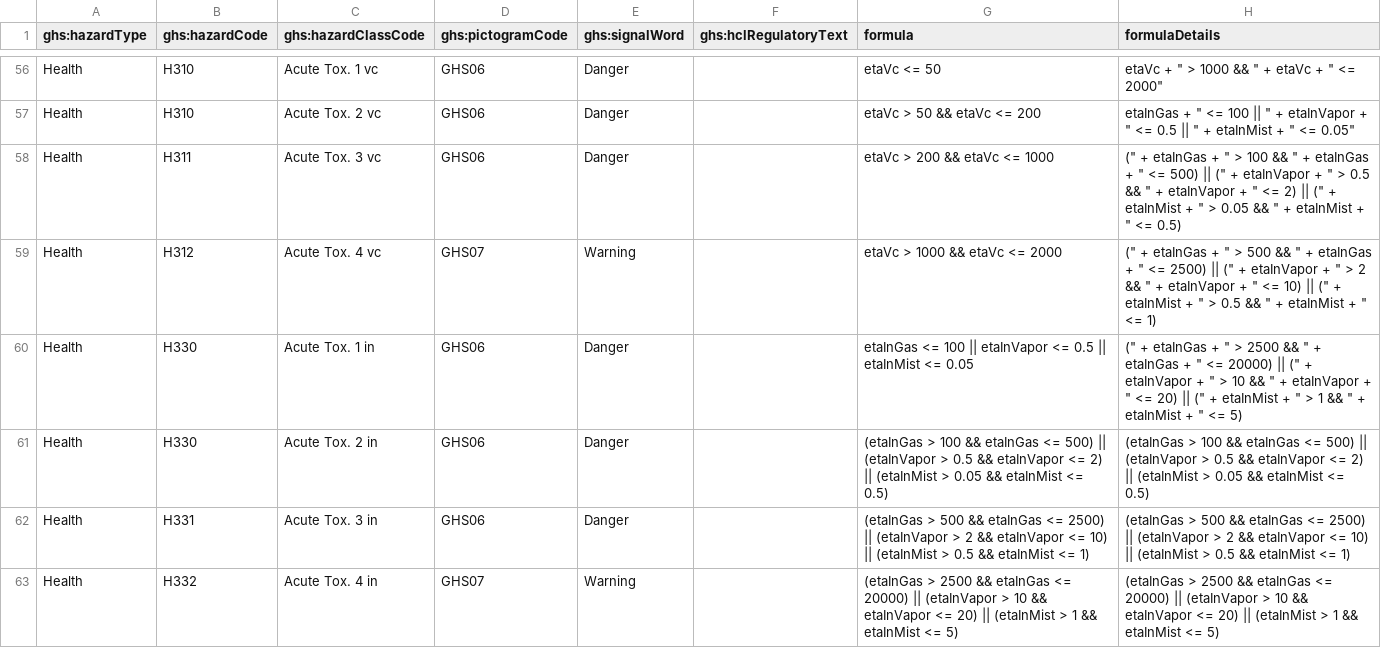
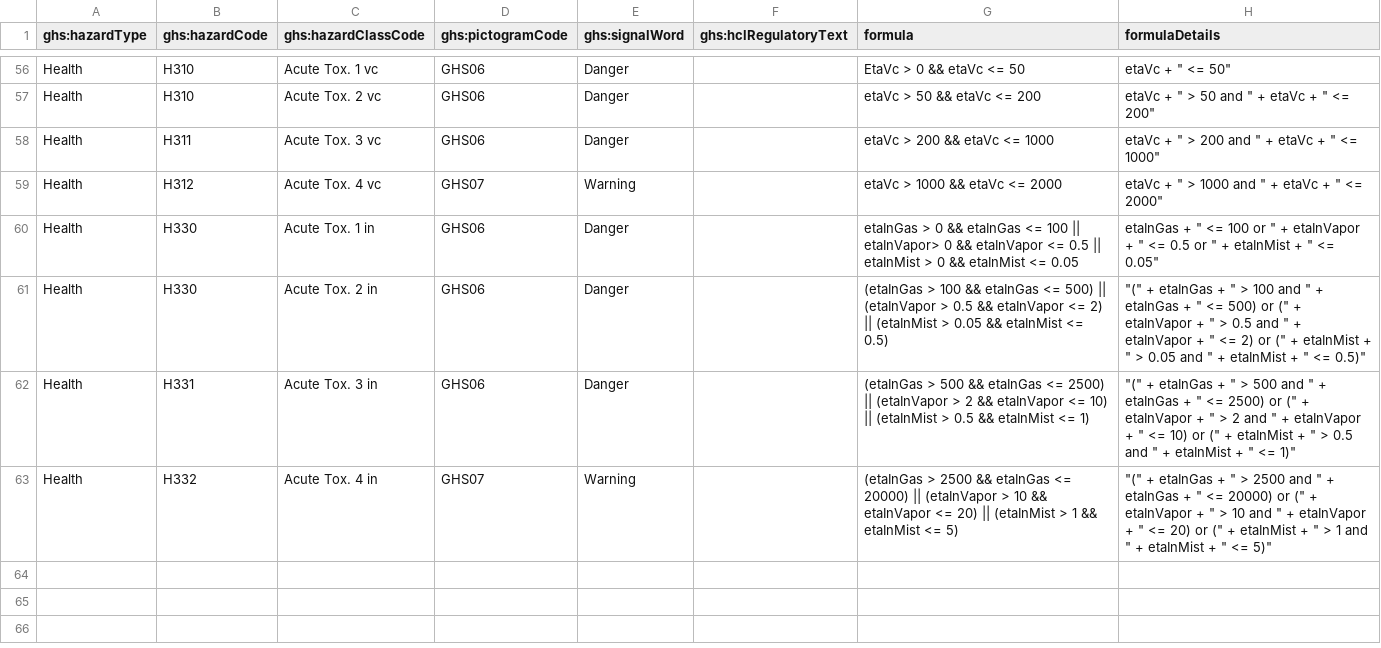
Before and after one commit to becpg/becpg-community, a CSV file: becpg-plm/becpg-plm-core/src/main/resources/beCPG/databases/clp/hazard_classification_rules_2024.csv, drawn as a sheet; only a part is shown, gaps mark what is left out; the diff covers the shown part only; the diff names each change by its address in the sheet, - before the commit and + after, or states it on an @@ line.

```diff
--- a/becpg-plm/becpg-plm-core/src/main/resources/beCPG/databases/clp/hazard_classification_rules_2024.csv
+++ b/becpg-plm/becpg-plm-core/src/main/resources/beCPG/databases/clp/hazard_classification_rules_2024.csv
-G56 (formula): etaVc <= 50
+G56 (formula): EtaVc > 0 && etaVc <= 50
-H56 (formulaDetails): etaVc + " > 1000 && " + etaVc + " <= 2000"
+H56 (formulaDetails): etaVc + " <= 50"
-H57 (formulaDetails): etaInGas + " <= 100 || " + etaInVapor + " <= 0.5 || " + etaInMist + " <= 0.05"
+H57 (formulaDetails): etaVc + " > 50 and " + etaVc + " <= 200"
-H58 (formulaDetails): (" + etaInGas + " > 100 && " + etaInGas + " <= 500) || (" + etaInVapor + " > 0.5 && " + etaInVapor + " <= 2) || (" + etaInMist + " > 0.05 && " + etaInMist + " <= 0.5)
+H58 (formulaDetails): etaVc + " > 200 and " + etaVc + " <= 1000"
-H59 (formulaDetails): (" + etaInGas + " > 500 && " + etaInGas + " <= 2500) || (" + etaInVapor + " > 2 && " + etaInVapor + " <= 10) || (" + etaInMist + " > 0.5 && " + etaInMist + " <= 1)
+H59 (formulaDetails): etaVc + " > 1000 and " + etaVc + " <= 2000"
-G60 (formula): etaInGas <= 100 || etaInVapor <= 0.5 || etaInMist <=…
+G60 (formula): etaInGas > 0 && etaInGas <= 100 || etaInVapor> 0 && etaInVapor <= 0.5 || etaInMist > 0 && etaInMist <=…
-H60 (formulaDetails): (" + etaInGas + " > 2500 && " + etaInGas + " <= 20000) || (" + etaInVapor + " > 10 && " + etaInVapor + " <= 20) || (" + etaInMist + " > 1 && " + etaInMist + " <= 5)
+H60 (formulaDetails): etaInGas + " <= 100 or " + etaInVapor + " <= 0.5 or " + etaInMist + " <= 0.05"
-H61 (formulaDetails): (etaInGas > 100 && etaInGas <= 500) || (etaInVapor > 0.5 && etaInVapor <= 2) || (etaInMist > 0.05 && etaInMist <= 0.5)
+H61 (formulaDetails): "(" + etaInGas + " > 100 and " + etaInGas + " <= 500) or (" + etaInVapor + " > 0.5 and " + etaInVapor + " <= 2) or (" + etaInMist + " > 0.05 and " + etaInMist + " <= 0.5)"
-H62 (formulaDetails): (etaInGas > 500 && etaInGas <= 2500) || (etaInVapor > 2 && etaInVapor <= 10) || (etaInMist > 0.5 && etaInMist <= 1)
+H62 (formulaDetails): "(" + etaInGas + " > 500 and " + etaInGas + " <= 2500) or (" + etaInVapor + " > 2 and " + etaInVapor + " <= 10) or (" + etaInMist + " > 0.5 and " + etaInMist + " <= 1)"
-H63 (formulaDetails): (etaInGas > 2500 && etaInGas <= 20000) || (etaInVapor > 10 && etaInVapor <= 20) || (etaInMist > 1 && etaInMist <= 5)
+H63 (formulaDetails): "(" + etaInGas + " > 2500 and " + etaInGas + " <= 20000) or (" + etaInVapor + " > 10 and " + etaInVapor + " <= 20) or (" + etaInMist + " > 1 and " + etaInMist + " <= 5)"
```
Also changed, not shown: 56 edited cells elsewhere in this file, 31 other files.
